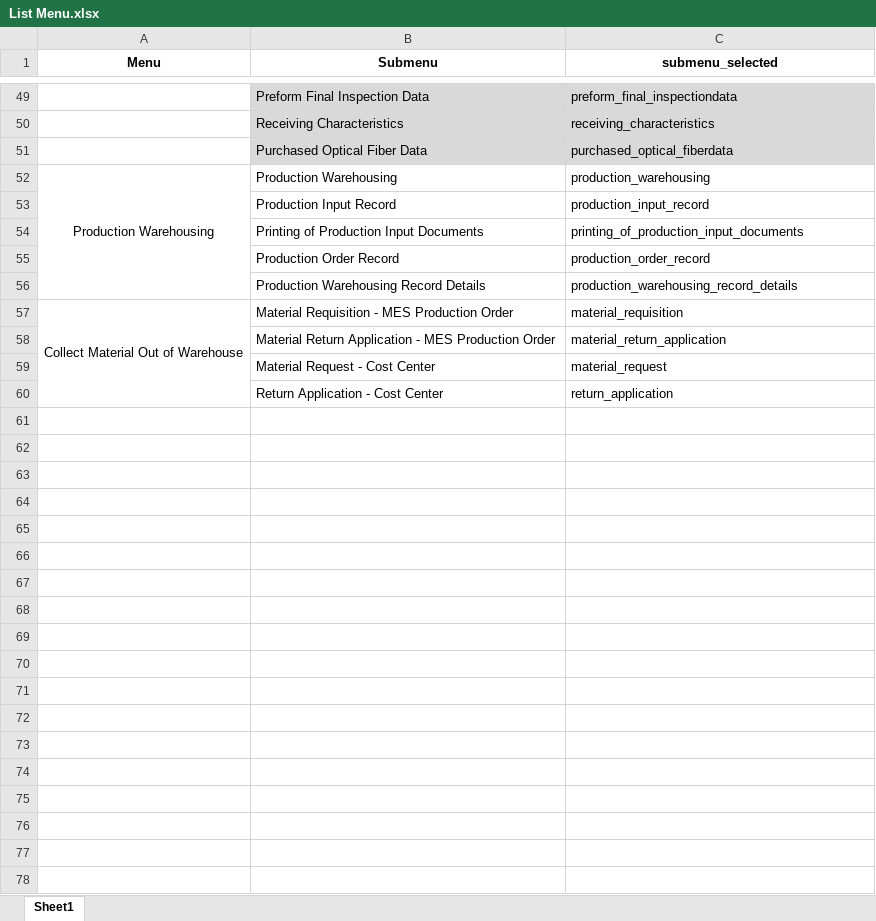
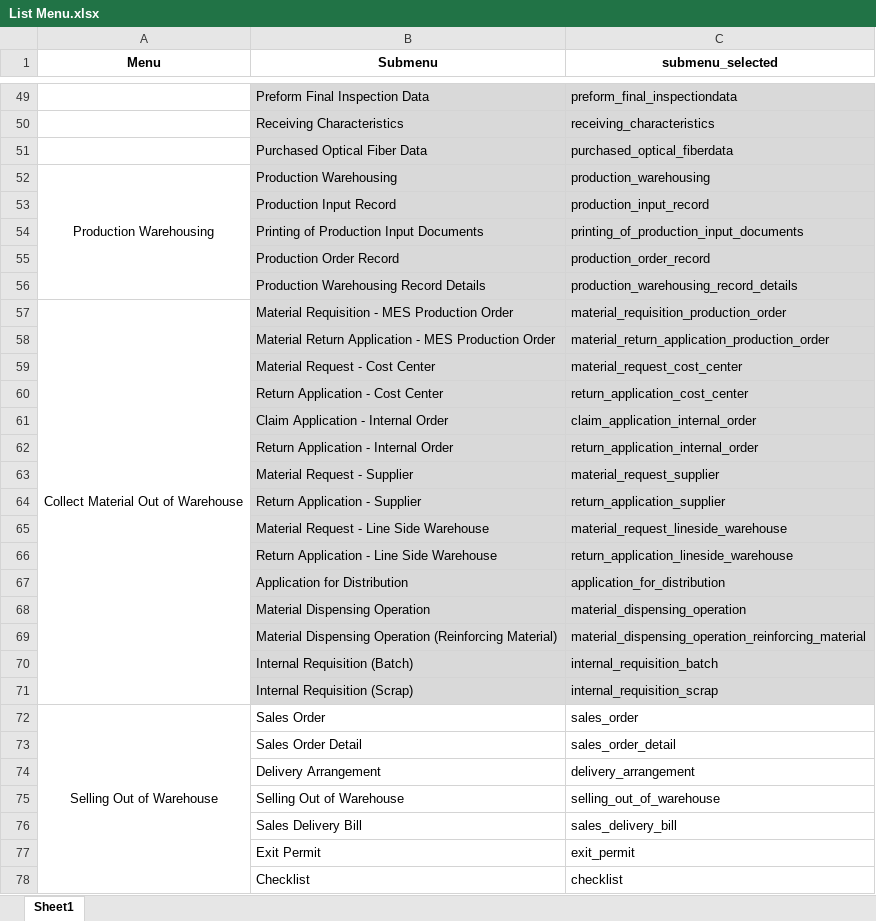
Before and after one commit to hexaludira/onlineguidembg, an Excel workbook: List Menu.xlsx, sheet Sheet1, drawn as a sheet; only a part is shown, gaps mark what is left out; values as stored, in another font and other column widths than the file's, no borders; the diff covers the shown part only; the diff names each change by its address in the sheet, - before the commit and + after, or states it on an @@ line.

Commit message:
Finish create collect material out of warehouse

```diff
--- a/List Menu.xlsx (sheet Sheet1)
+++ b/List Menu.xlsx (sheet Sheet1)
-B52:C60 fill: none
+B52:C60 fill: #D9D9D9
-C57 (submenu_selected): material_requisition
+C57 (submenu_selected): material_requisition_production_order
-C58 (submenu_selected): material_return_application
+C58 (submenu_selected): material_return_application_production_order
-C59 (submenu_selected): material_request
+C59 (submenu_selected): material_request_cost_center
-C60 (submenu_selected): return_application
+C60 (submenu_selected): return_application_cost_center
+row 61:  | Claim Application - Internal Order | claim_application_internal_order
+row 62:  | Return Application - Internal Order | return_application_internal_order
+row 63:  | Material Request - Supplier | material_request_supplier
+row 64:  | Return Application - Supplier | return_application_supplier
+row 65:  | Material Request - Line Side Warehouse | material_request_lineside_warehouse
+row 66:  | Return Application - Line Side Warehouse | return_application_lineside_warehouse
+row 67:  | Application for Distribution | application_for_distribution
+row 68:  | Material Dispensing Operation | material_dispensing_operation
+row 69:  | Material Dispensing Operation (Reinforcing Material) | material_dispensing_operation_reinforcing_material
+row 70:  | Internal Requisition (Batch) | internal_requisition_batch
+row 71:  | Internal Requisition (Scrap) | internal_requisition_scrap
+row 72: Selling Out of Warehouse | Sales Order | sales_order
+row 73:  | Sales Order Detail | sales_order_detail
+row 74:  | Delivery Arrangement | delivery_arrangement
+row 75:  | Selling Out of Warehouse | selling_out_of_warehouse
+row 76:  | Sales Delivery Bill | sales_delivery_bill
+row 77:  | Exit Permit | exit_permit
+row 78:  | Checklist | checklist
```
Also changed, not shown: 22 added rows and cell formats elsewhere in this sheet, 1 other file.
